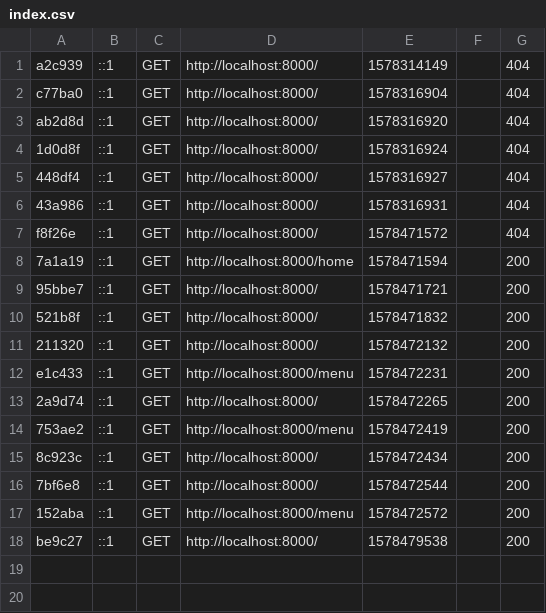
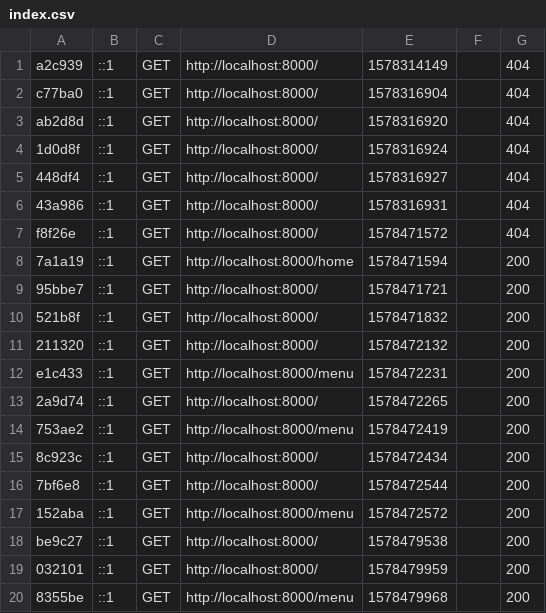
Before and after one commit to StageDGT/DGT_CS, a CSV file: var/cache/dev/profiler/index.csv, drawn as a sheet.

```diff
--- a/var/cache/dev/profiler/index.csv
+++ b/var/cache/dev/profiler/index.csv
@@ -18 +18,3 @@ e1c433,::1,GET,http://localhost:8000/menu,1578472231,,200
 be9c27,::1,GET,http://localhost:8000/,1578479538,,200
+032101,::1,GET,http://localhost:8000/,1578479959,,200
+8355be,::1,GET,http://localhost:8000/menu,1578479968,,200
```
Also changed, not shown: 2 other files.
